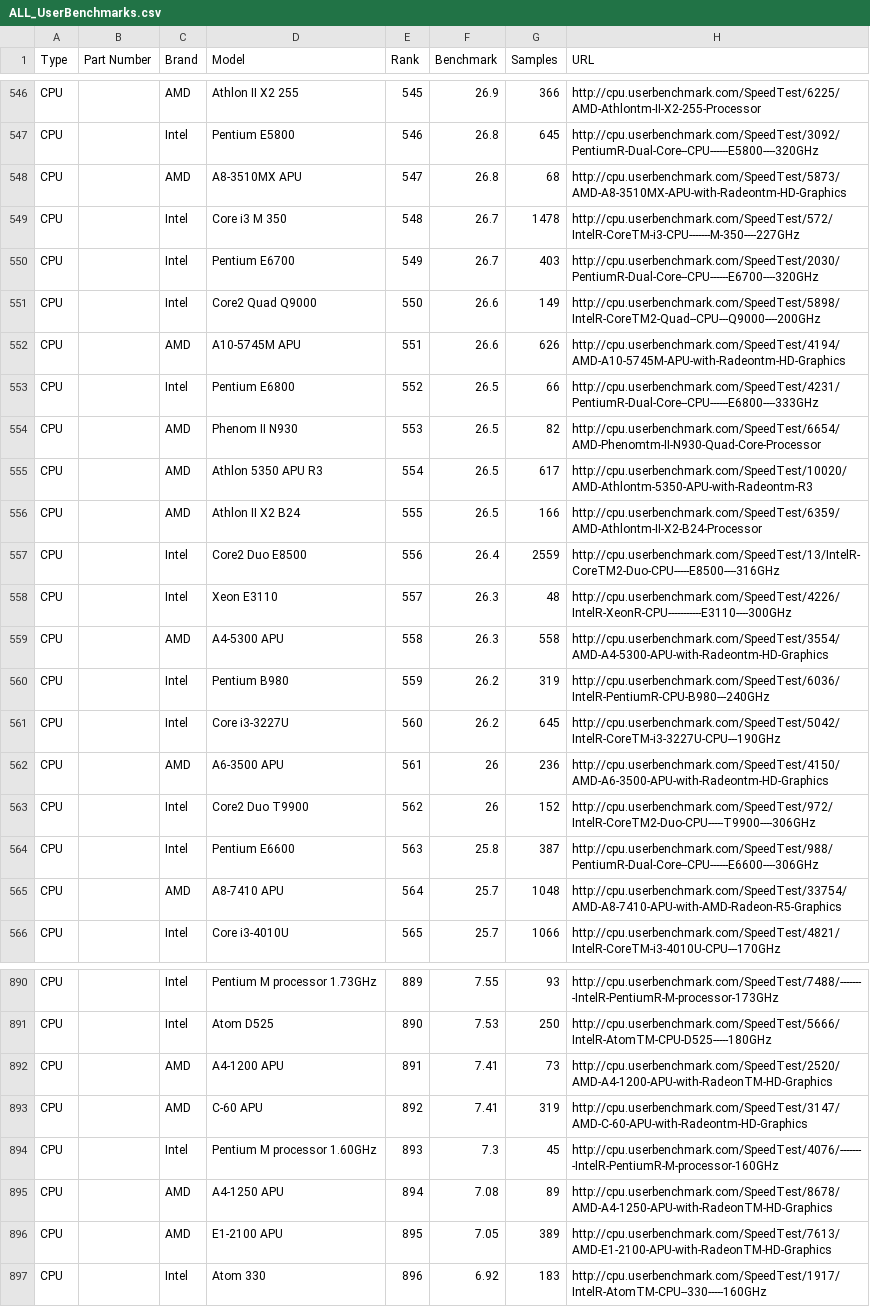
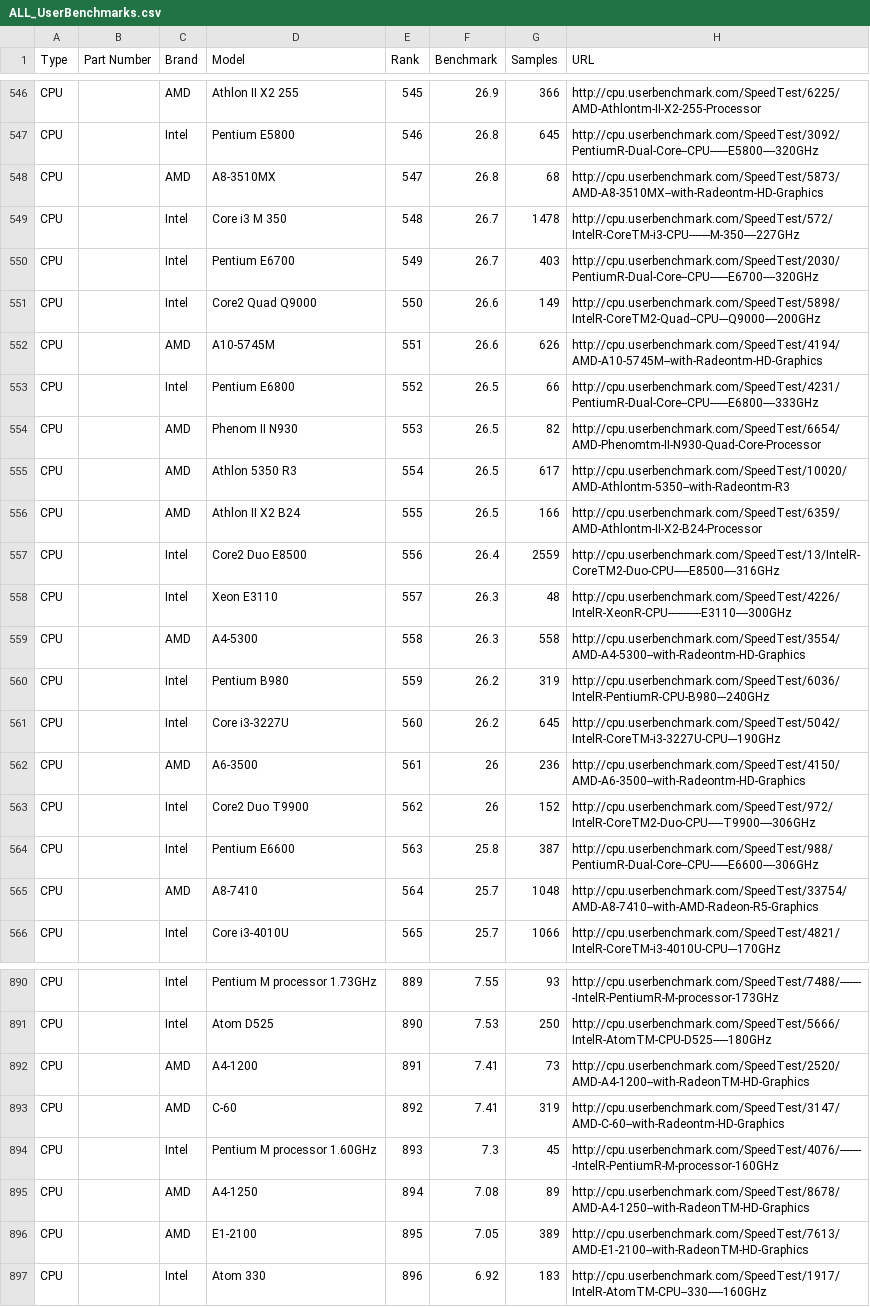
Before and after one commit to pzdeng/auto_comp_sys_builder, a CSV file: BuilderAppServer/datasourceExtract/ALL_UserBenchmarks.csv, drawn as a sheet; only a part is shown, gaps mark what is left out; the diff covers the shown part only.

```diff
--- a/BuilderAppServer/datasourceExtract/ALL_UserBenchmarks.csv
+++ b/BuilderAppServer/datasourceExtract/ALL_UserBenchmarks.csv
@@ -547,3 +547,3 @@ CPU,,AMD,Athlon II X2 255,545,26.9,366,http://cpu.userbenchmark.com/SpeedTest/62
 CPU,,Intel,Pentium E5800,546,26.8,645,http://cpu.userbenchmark.com/SpeedTest/3092/PentiumR-Dual-Core--CPU------E5800----320GHz
-CPU,,AMD,A8-3510MX APU,547,26.8,68,http://cpu.userbenchmark.com/SpeedTest/5873/AMD-A8-3510MX-APU-with-Radeontm-HD-Graphics
+CPU,,AMD,A8-3510MX ,547,26.8,68,http://cpu.userbenchmark.com/SpeedTest/5873/AMD-A8-3510MX--with-Radeontm-HD-Graphics
 CPU,,Intel,Core i3 M 350,548,26.7,1478,http://cpu.userbenchmark.com/SpeedTest/572/IntelR-CoreTM-i3-CPU-------M-350----227GHz
@@ -551,6 +551,6 @@ CPU,,Intel,Pentium E6700,549,26.7,403,http://cpu.userbenchmark.com/SpeedTest/203
 CPU,,Intel,Core2 Quad Q9000,550,26.6,149,http://cpu.userbenchmark.com/SpeedTest/5898/IntelR-CoreTM2-Quad--CPU---Q9000----200GHz
-CPU,,AMD,A10-5745M APU,551,26.6,626,http://cpu.userbenchmark.com/SpeedTest/4194/AMD-A10-5745M-APU-with-Radeontm-HD-Graphics
+CPU,,AMD,A10-5745M ,551,26.6,626,http://cpu.userbenchmark.com/SpeedTest/4194/AMD-A10-5745M--with-Radeontm-HD-Graphics
 CPU,,Intel,Pentium E6800,552,26.5,66,http://cpu.userbenchmark.com/SpeedTest/4231/PentiumR-Dual-Core--CPU------E6800----333GHz
 CPU,,AMD,Phenom II N930,553,26.5,82,http://cpu.userbenchmark.com/SpeedTest/6654/AMD-Phenomtm-II-N930-Quad-Core-Processor
-CPU,,AMD,Athlon 5350 APU R3,554,26.5,617,http://cpu.userbenchmark.com/SpeedTest/10020/AMD-Athlontm-5350-APU-with-Radeontm-R3
+CPU,,AMD,Athlon 5350  R3,554,26.5,617,http://cpu.userbenchmark.com/SpeedTest/10020/AMD-Athlontm-5350--with-Radeontm-R3
 CPU,,AMD,Athlon II X2 B24,555,26.5,166,http://cpu.userbenchmark.com/SpeedTest/6359/AMD-Athlontm-II-X2-B24-Processor
@@ -558,9 +558,9 @@ CPU,,Intel,Core2 Duo E8500,556,26.4,2559,http://cpu.userbenchmark.com/SpeedTest/
 CPU,,Intel,Xeon E3110,557,26.3,48,http://cpu.userbenchmark.com/SpeedTest/4226/IntelR-XeonR-CPU-----------E3110----300GHz
-CPU,,AMD,A4-5300 APU,558,26.3,558,http://cpu.userbenchmark.com/SpeedTest/3554/AMD-A4-5300-APU-with-Radeontm-HD-Graphics
+CPU,,AMD,A4-5300 ,558,26.3,558,http://cpu.userbenchmark.com/SpeedTest/3554/AMD-A4-5300--with-Radeontm-HD-Graphics
 CPU,,Intel,Pentium B980,559,26.2,319,http://cpu.userbenchmark.com/SpeedTest/6036/IntelR-PentiumR-CPU-B980---240GHz
 CPU,,Intel,Core i3-3227U,560,26.2,645,http://cpu.userbenchmark.com/SpeedTest/5042/IntelR-CoreTM-i3-3227U-CPU---190GHz
-CPU,,AMD,A6-3500 APU,561,26,236,http://cpu.userbenchmark.com/SpeedTest/4150/AMD-A6-3500-APU-with-Radeontm-HD-Graphics
+CPU,,AMD,A6-3500 ,561,26,236,http://cpu.userbenchmark.com/SpeedTest/4150/AMD-A6-3500--with-Radeontm-HD-Graphics
 CPU,,Intel,Core2 Duo T9900,562,26,152,http://cpu.userbenchmark.com/SpeedTest/972/IntelR-CoreTM2-Duo-CPU-----T9900----306GHz
 CPU,,Intel,Pentium E6600,563,25.8,387,http://cpu.userbenchmark.com/SpeedTest/988/PentiumR-Dual-Core--CPU------E6600----306GHz
-CPU,,AMD,A8-7410 APU,564,25.7,1048,http://cpu.userbenchmark.com/SpeedTest/33754/AMD-A8-7410-APU-with-AMD-Radeon-R5-Graphics
+CPU,,AMD,A8-7410 ,564,25.7,1048,http://cpu.userbenchmark.com/SpeedTest/33754/AMD-A8-7410--with-AMD-Radeon-R5-Graphics
 CPU,,Intel,Core i3-4010U,565,25.7,1066,http://cpu.userbenchmark.com/SpeedTest/4821/IntelR-CoreTM-i3-4010U-CPU---170GHz
@@ -891,7 +891,7 @@ CPU,,Intel,Pentium M processor 1.73GHz,889,7.55,93,http://cpu.userbenchmark.com/
 CPU,,Intel,Atom D525,890,7.53,250,http://cpu.userbenchmark.com/SpeedTest/5666/IntelR-AtomTM-CPU-D525-----180GHz
-CPU,,AMD,A4-1200 APU,891,7.41,73,http://cpu.userbenchmark.com/SpeedTest/2520/AMD-A4-1200-APU-with-RadeonTM-HD-Graphics
-CPU,,AMD,C-60 APU,892,7.41,319,http://cpu.userbenchmark.com/SpeedTest/3147/AMD-C-60-APU-with-Radeontm-HD-Graphics
+CPU,,AMD,A4-1200 ,891,7.41,73,http://cpu.userbenchmark.com/SpeedTest/2520/AMD-A4-1200--with-RadeonTM-HD-Graphics
+CPU,,AMD,C-60 ,892,7.41,319,http://cpu.userbenchmark.com/SpeedTest/3147/AMD-C-60--with-Radeontm-HD-Graphics
 CPU,,Intel,Pentium M processor 1.60GHz,893,7.3,45,http://cpu.userbenchmark.com/SpeedTest/4076/--------IntelR-PentiumR-M-processor-160GHz
-CPU,,AMD,A4-1250 APU,894,7.08,89,http://cpu.userbenchmark.com/SpeedTest/8678/AMD-A4-1250-APU-with-RadeonTM-HD-Graphics
-CPU,,AMD,E1-2100 APU,895,7.05,389,http://cpu.userbenchmark.com/SpeedTest/7613/AMD-E1-2100-APU-with-RadeonTM-HD-Graphics
+CPU,,AMD,A4-1250 ,894,7.08,89,http://cpu.userbenchmark.com/SpeedTest/8678/AMD-A4-1250--with-RadeonTM-HD-Graphics
+CPU,,AMD,E1-2100 ,895,7.05,389,http://cpu.userbenchmark.com/SpeedTest/7613/AMD-E1-2100--with-RadeonTM-HD-Graphics
 CPU,,Intel,Atom 330,896,6.92,183,http://cpu.userbenchmark.com/SpeedTest/1917/IntelR-AtomTM-CPU--330-----160GHz
```
Also changed, not shown: 124 edited cells elsewhere in this file, 8 other files.
